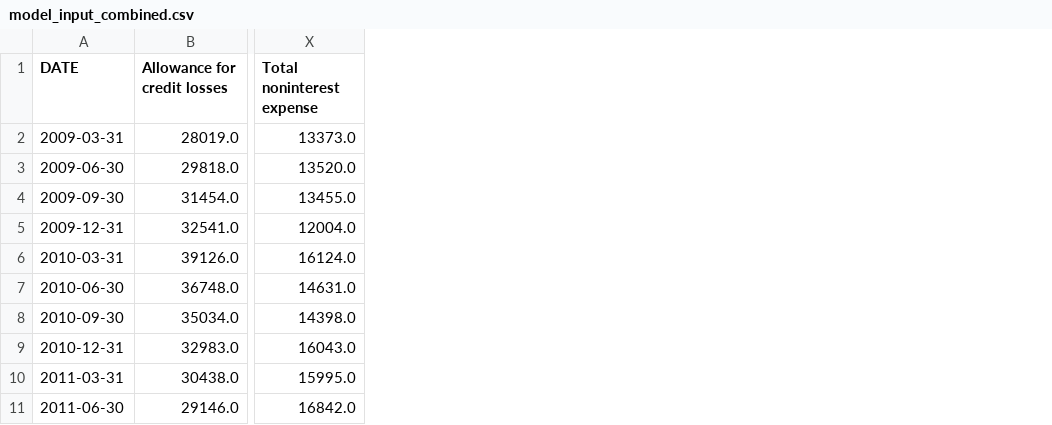
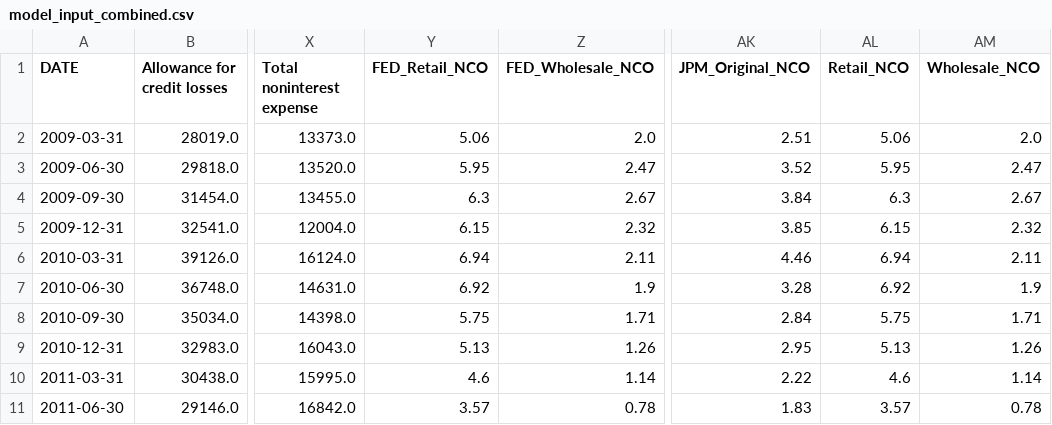
Before and after one commit to sohamjoshi1998/fim601-ccar, a CSV file: output/model_input_combined.csv, drawn as a sheet; only a part is shown, gaps mark what is left out; the diff names each change by its address in the sheet, - before the commit and + after, or states it on an @@ line.

Commit message:
combine with Fed data

```diff
--- a/output/model_input_combined.csv
+++ b/output/model_input_combined.csv
+column Y (FED_Retail_NCO), rows 2-11: 5.06 | 5.95 | 6.3 | 6.15 | 6.94 | 6.92 | 5.75 | 5.13 | 4.6 | 3.57
+column Z (FED_Wholesale_NCO), rows 2-11: 2.0 | 2.47 | 2.67 | 2.32 | 2.11 | 1.9 | 1.71 | 1.26 | 1.14 | 0.78
+column AK (JPM_Original_NCO), rows 2-11: 2.51 | 3.52 | 3.84 | 3.85 | 4.46 | 3.28 | 2.84 | 2.95 | 2.22 | 1.83
+column AL (Retail_NCO), rows 2-11: 5.06 | 5.95 | 6.3 | 6.15 | 6.94 | 6.92 | 5.75 | 5.13 | 4.6 | 3.57
+column AM (Wholesale_NCO), rows 2-11: 2.0 | 2.47 | 2.67 | 2.32 | 2.11 | 1.9 | 1.71 | 1.26 | 1.14 | 0.78
```
Also changed, not shown: 6 other files.
